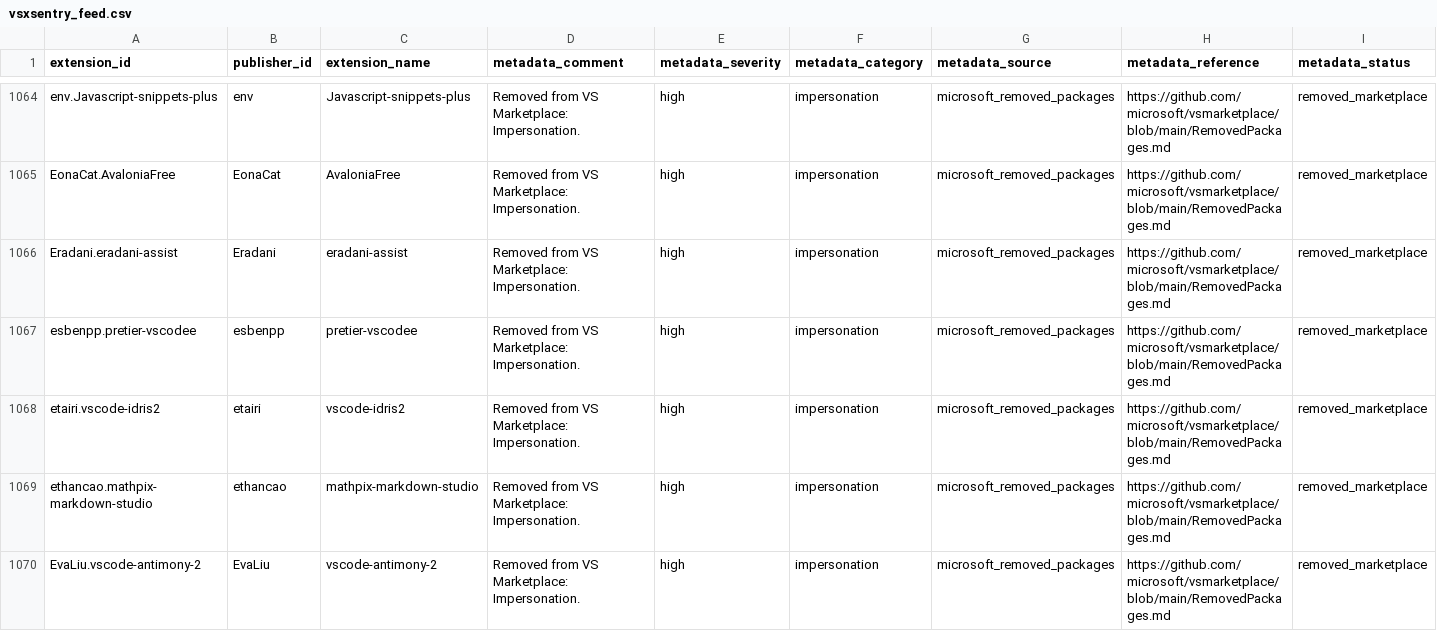
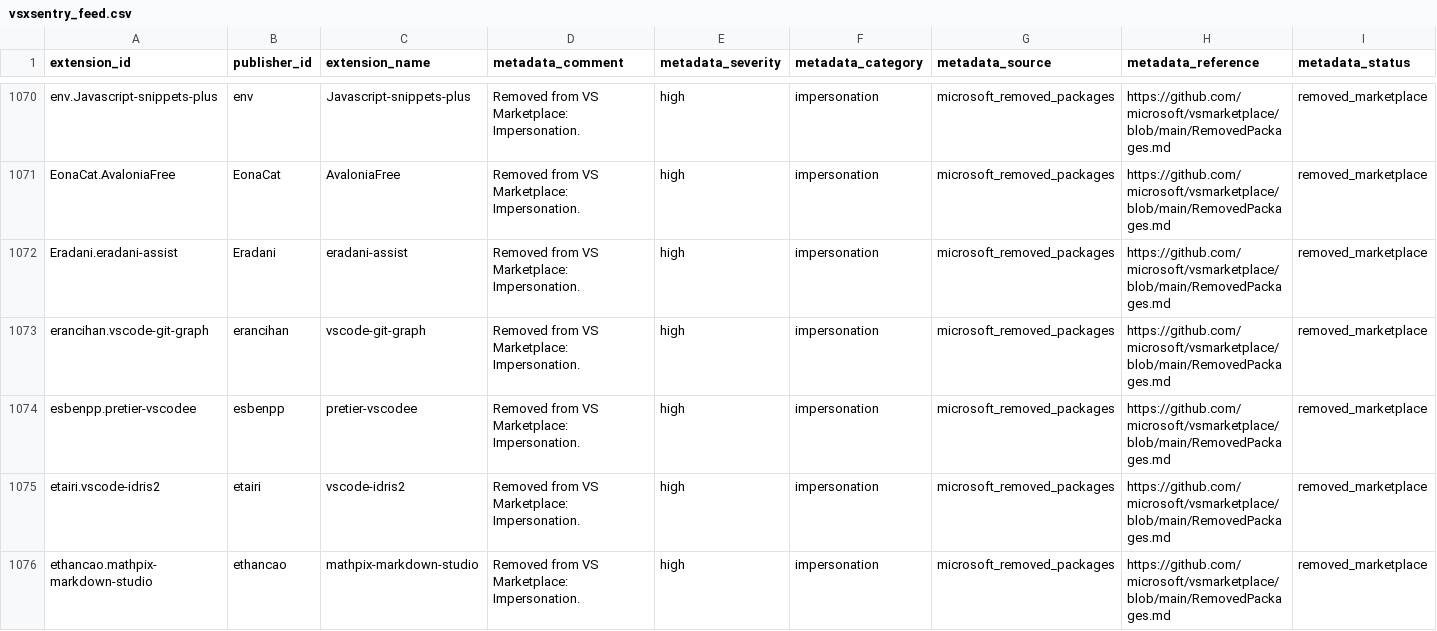
Before and after one commit to vsxsentry/vsxsentry.github.io, a CSV file: feeds/vsxsentry_feed.csv, drawn as a sheet; only a part is shown, gaps mark what is left out; the shorter side is filled out with more unchanged rows; rows hold the shown columns only; the diff covers the shown part only; the diff names each change by its address in the sheet, - before the commit and + after, or states it on an @@ line.

```diff
--- a/feeds/vsxsentry_feed.csv
+++ b/feeds/vsxsentry_feed.csv
+row 1073: erancihan.vscode-git-graph | erancihan | vscode-git-graph | Removed from VS Marketplace: Impersonation. | high | impersonation | microsoft_removed_packages | https://github.com/microsoft/vsmarketplace/blob/main/RemovedPackages.md | removed_marketplace
```
Also changed, not shown: 16 added rows elsewhere in this file, feeds/vsxsentry_malicious_feed.csv, feeds/vsxsentry_opencti_import.csv, 13 other files.
